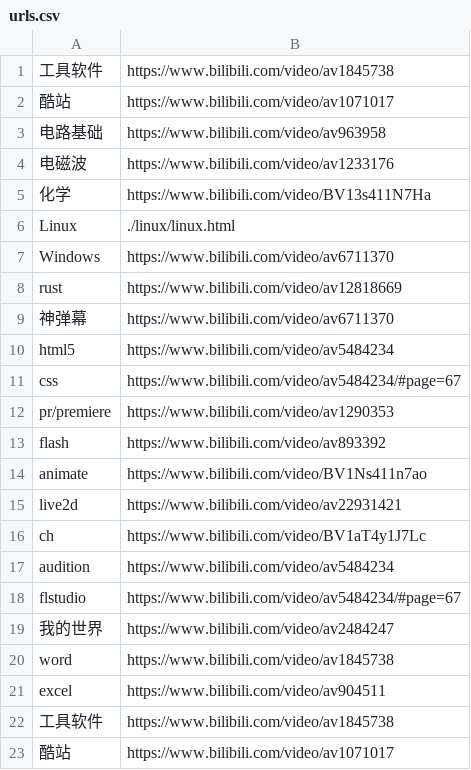
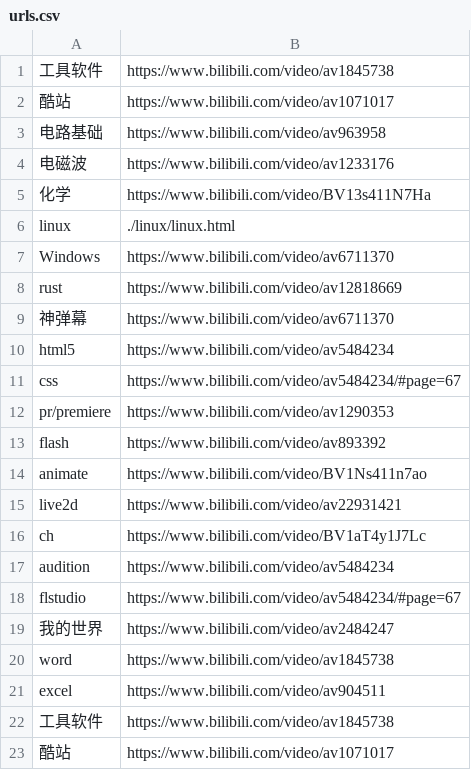
Before and after one commit to overmind1980/oeasyorg, a CSV file: urls.csv, drawn as a sheet.

Commit message:
t   :

```diff
--- a/urls.csv
+++ b/urls.csv
@@ -5,3 +5,3 @@
 化学,https://www.bilibili.com/video/BV13s411N7Ha
-Linux,./linux/linux.html
+linux,./linux/linux.html
 Windows,https://www.bilibili.com/video/av6711370
```
